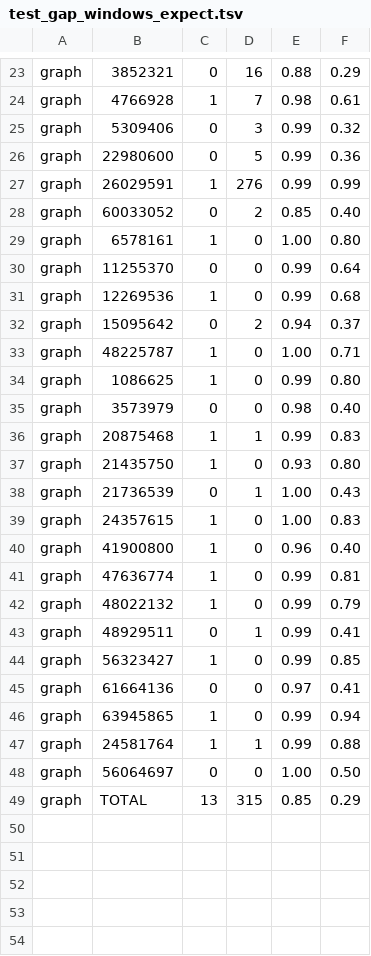
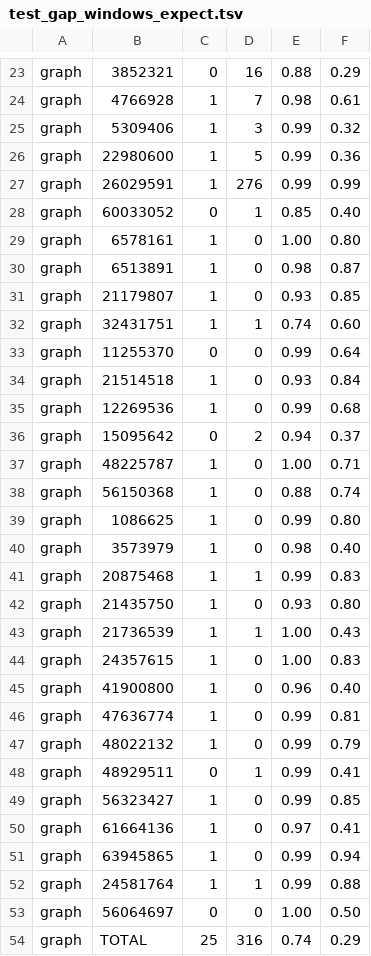
Before and after one commit to kokyriakidis/pgphase, a TSV file: src/test_gap_windows_expect.tsv, drawn as a sheet; only a part is shown, gaps mark what is left out.

```diff
--- a/src/test_gap_windows_expect.tsv
+++ b/src/test_gap_windows_expect.tsv
@@ -24,8 +24,12 @@ graph	3852321	0	16	0.88	0.29
 graph	4766928	1	7	0.98	0.61
-graph	5309406	0	3	0.99	0.32
-graph	22980600	0	5	0.99	0.36
+graph	5309406	1	3	0.99	0.32
+graph	22980600	1	5	0.99	0.36
 graph	26029591	1	276	0.99	0.99
-graph	60033052	0	2	0.85	0.40
+graph	60033052	0	1	0.85	0.40
 graph	6578161	1	0	1.00	0.80
+graph	6513891	1	0	0.98	0.87
+graph	21179807	1	0	0.93	0.85
+graph	32431751	1	1	0.74	0.60
 graph	11255370	0	0	0.99	0.64
+graph	21514518	1	0	0.93	0.84
 graph	12269536	1	0	0.99	0.68
@@ -33,7 +37,8 @@ graph	15095642	0	2	0.94	0.37
 graph	48225787	1	0	1.00	0.71
+graph	56150368	1	0	0.88	0.74
 graph	1086625	1	0	0.99	0.80
-graph	3573979	0	0	0.98	0.40
+graph	3573979	1	0	0.98	0.40
 graph	20875468	1	1	0.99	0.83
 graph	21435750	1	0	0.93	0.80
-graph	21736539	0	1	1.00	0.43
+graph	21736539	1	1	1.00	0.43
 graph	24357615	1	0	1.00	0.83
@@ -44,3 +49,3 @@ graph	48929511	0	1	0.99	0.41
 graph	56323427	1	0	0.99	0.85
-graph	61664136	0	0	0.97	0.41
+graph	61664136	1	0	0.97	0.41
 graph	63945865	1	0	0.99	0.94
@@ -48,2 +53,2 @@ graph	24581764	1	1	0.99	0.88
 graph	56064697	0	0	1.00	0.50
-graph	TOTAL	13	315	0.85	0.29
+graph	TOTAL	25	316	0.74	0.29
```
Also changed, not shown: evaluations/2026-09-16-test-panel/panel.tsv, src/test_gap_windows_required.tsv, 13 other files.
